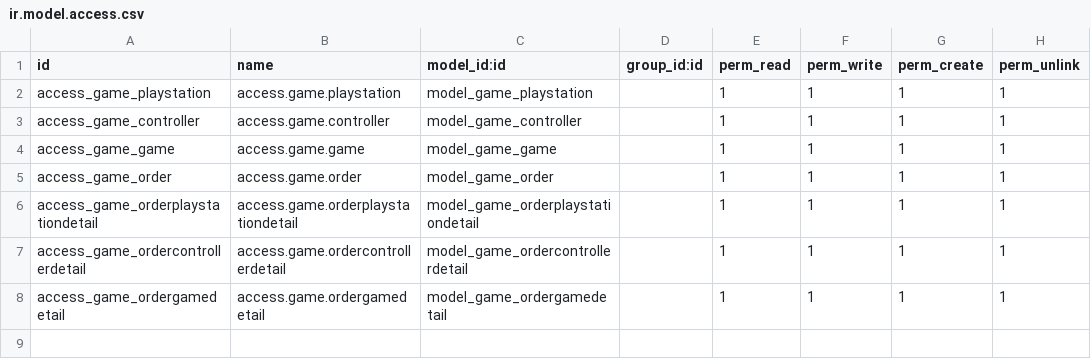
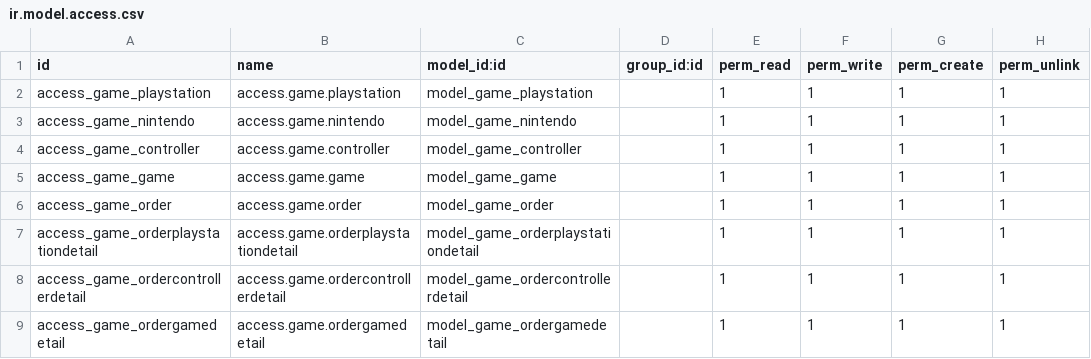
Before and after one commit to ikhlasrama16/game_store, a CSV file: security/ir.model.access.csv, drawn as a sheet.

Commit message:
add nintendo to console

```diff
--- a/security/ir.model.access.csv
+++ b/security/ir.model.access.csv
@@ -2,2 +2,3 @@ id,name,model_id:id,group_id:id,perm_read,perm_write,perm_create,perm_unlink
 access_game_playstation,access.game.playstation,model_game_playstation,,1,1,1,1
+access_game_nintendo,access.game.nintendo,model_game_nintendo,,1,1,1,1
 access_game_controller,access.game.controller,model_game_controller,,1,1,1,1
```
Also changed, not shown: 5 other files.
